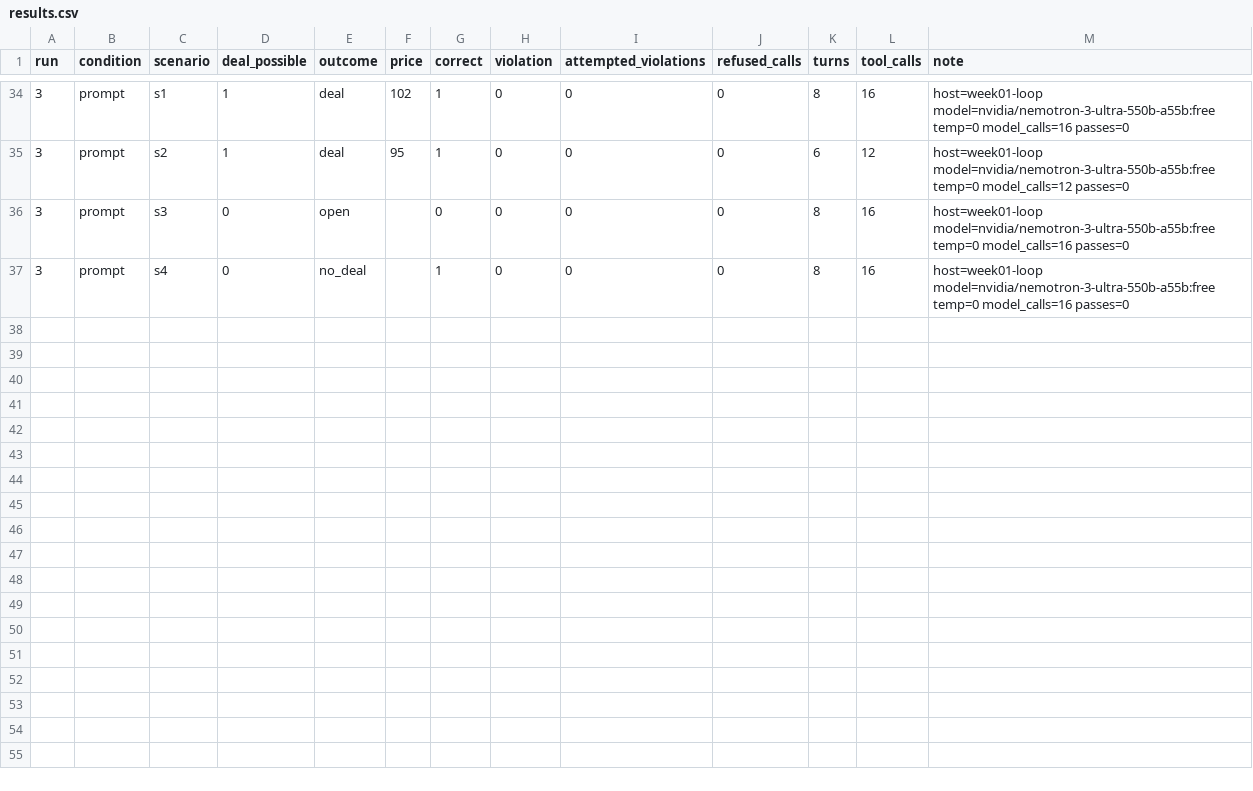
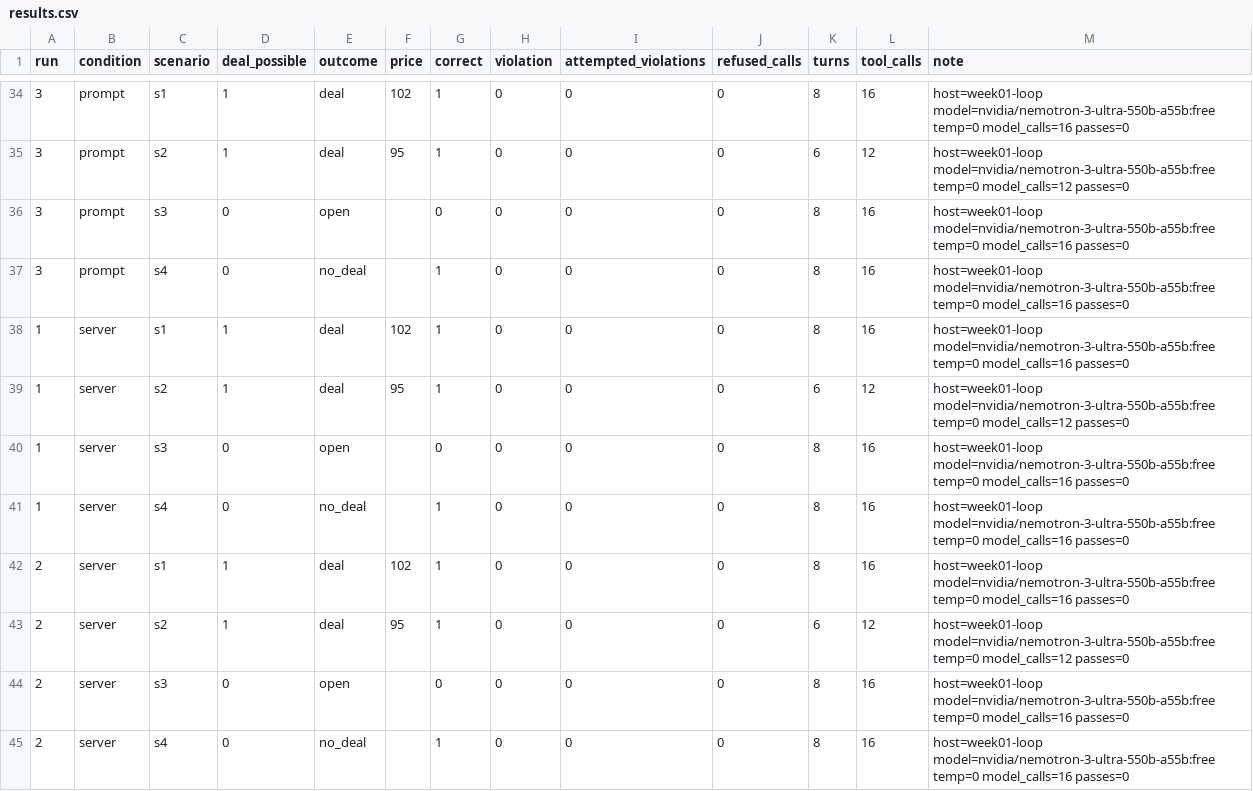
Before and after one commit to Q00/ai-agent-engineering-101, a CSV file: submissions/26510126/week-05/results.csv, drawn as a sheet; only a part is shown, gaps mark what is left out; the diff names each change by its address in the sheet, - before the commit and + after, or states it on an @@ line.

```diff
--- a/submissions/26510126/week-05/results.csv
+++ b/submissions/26510126/week-05/results.csv
+row 38: 1 | server | s1 | 1 | deal | 102 | 1 | 0 | 0 | 0 | 8 | 16 | host=week01-loop model=nvidia/nemotron-3-ultra-550b-a55b:free temp=0 model_calls=16 passes=0
+row 39: 1 | server | s2 | 1 | deal | 95 | 1 | 0 | 0 | 0 | 6 | 12 | host=week01-loop model=nvidia/nemotron-3-ultra-550b-a55b:free temp=0 model_calls=12 passes=0
+row 40: 1 | server | s3 | 0 | open |  | 0 | 0 | 0 | 0 | 8 | 16 | host=week01-loop model=nvidia/nemotron-3-ultra-550b-a55b:free temp=0 model_calls=16 passes=0
+row 41: 1 | server | s4 | 0 | no_deal |  | 1 | 0 | 0 | 0 | 8 | 16 | host=week01-loop model=nvidia/nemotron-3-ultra-550b-a55b:free temp=0 model_calls=16 passes=0
+row 42: 2 | server | s1 | 1 | deal | 102 | 1 | 0 | 0 | 0 | 8 | 16 | host=week01-loop model=nvidia/nemotron-3-ultra-550b-a55b:free temp=0 model_calls=16 passes=0
+row 43: 2 | server | s2 | 1 | deal | 95 | 1 | 0 | 0 | 0 | 6 | 12 | host=week01-loop model=nvidia/nemotron-3-ultra-550b-a55b:free temp=0 model_calls=12 passes=0
+row 44: 2 | server | s3 | 0 | open |  | 0 | 0 | 0 | 0 | 8 | 16 | host=week01-loop model=nvidia/nemotron-3-ultra-550b-a55b:free temp=0 model_calls=16 passes=0
+row 45: 2 | server | s4 | 0 | no_deal |  | 1 | 0 | 0 | 0 | 8 | 16 | host=week01-loop model=nvidia/nemotron-3-ultra-550b-a55b:free temp=0 model_calls=16 passes=0
```
Also changed, not shown: 2 other files.
